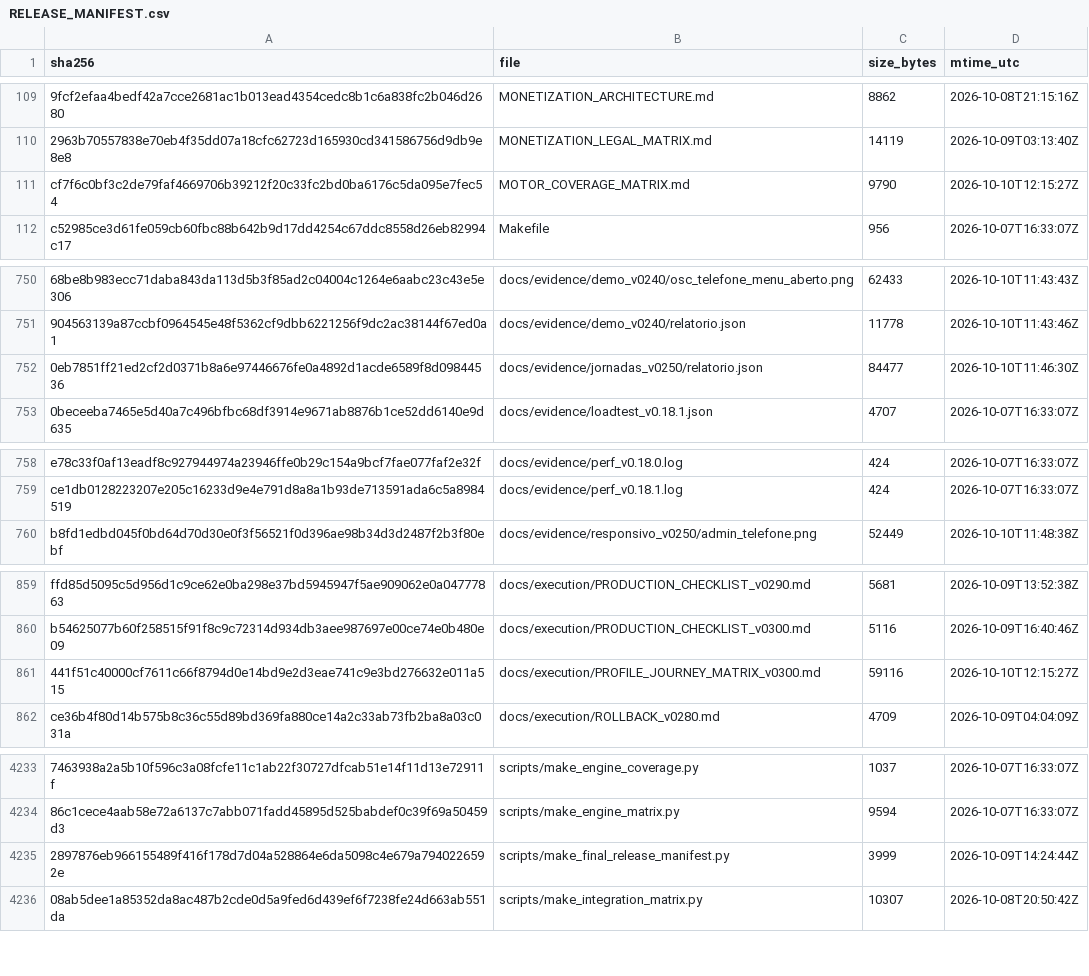
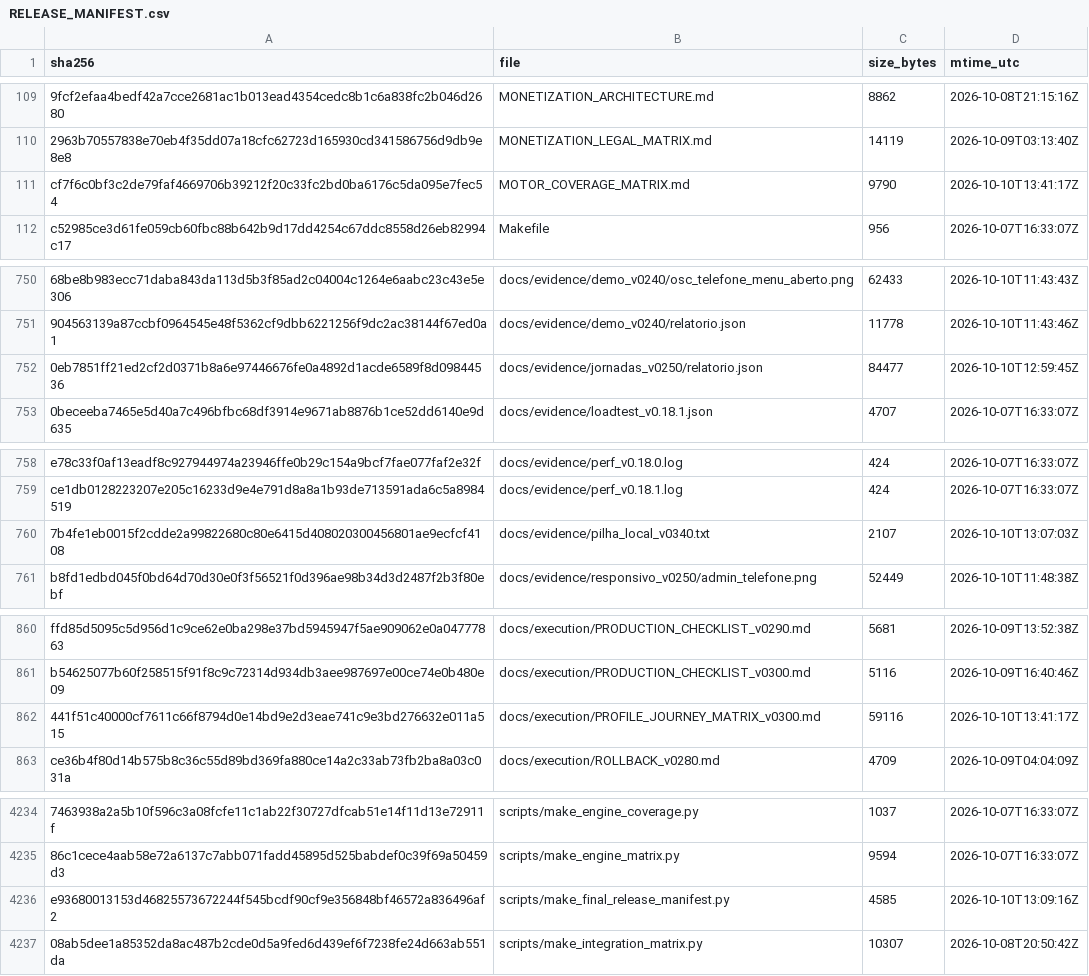
Before and after one commit to jciebres-eng/impactohubsocial, a CSV file: RELEASE_MANIFEST.csv, drawn as a sheet; only a part is shown, gaps mark what is left out; removed rows and columns are numbered as before the commit, all else as after; the diff covers the shown part only; the diff names each change by its address in the sheet, - before the commit and + after, or states it on an @@ line.

```diff
--- a/RELEASE_MANIFEST.csv
+++ b/RELEASE_MANIFEST.csv
-D111 (mtime_utc): 2026-10-10T12:15:27Z
+D111 (mtime_utc): 2026-10-10T13:41:17Z
-D752 (mtime_utc): 2026-10-10T11:46:30Z
+D752 (mtime_utc): 2026-10-10T12:59:45Z
+row 760: 7b4fe1eb0015f2cdde2a99822680c80e6415d408020300456801ae9ecfcf4108 | docs/evidence/pilha_local_v0340.txt | 2107 | 2026-10-10T13:07:03Z
-D862 (mtime_utc): 2026-10-10T12:15:27Z
+D862 (mtime_utc): 2026-10-10T13:41:17Z
-row 4235: 2897876eb966155489f416f178d7d04a528864e6da5098c4e679a7940226592e | scripts/make_final_release_manifest.py | 3999 | 2026-10-09T14:24:44Z
+row 4236: e93680013153d46825573672244f545bcdf90cf9e356848bf46572a836496af2 | scripts/make_final_release_manifest.py | 4585 | 2026-10-10T13:09:16Z
```
Also changed, not shown: 11 added rows and 11 removed rows elsewhere in this file, 1 other file.
